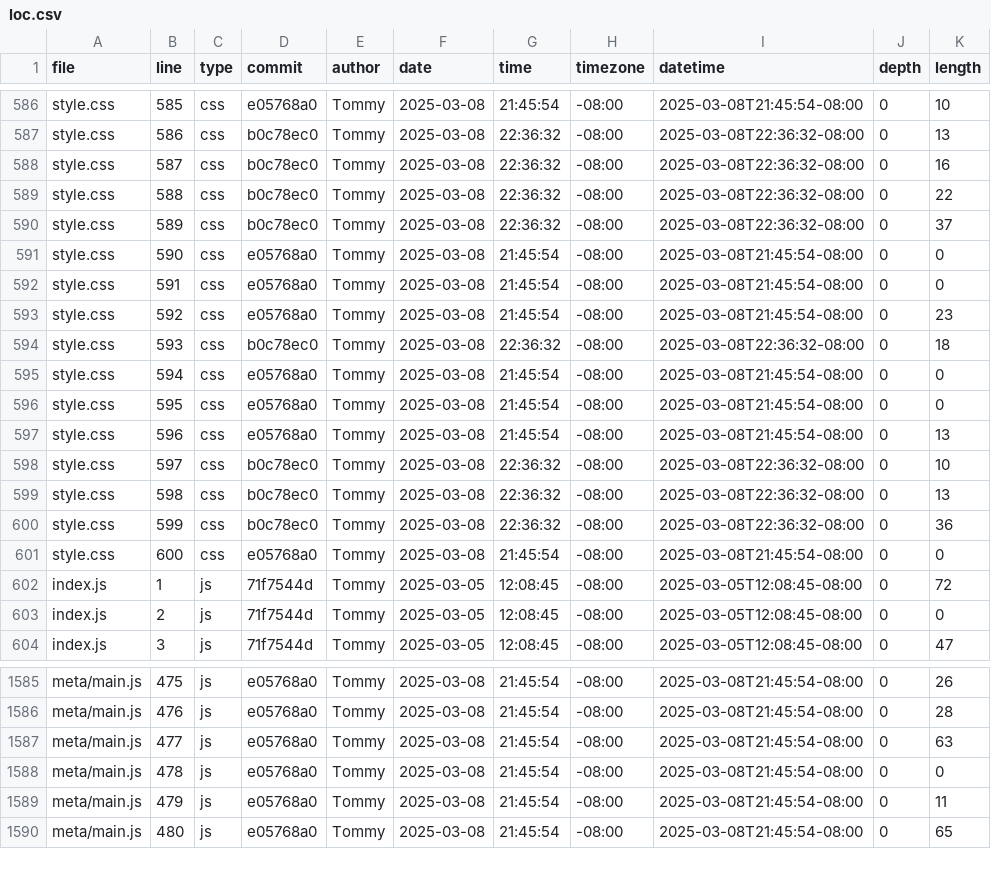
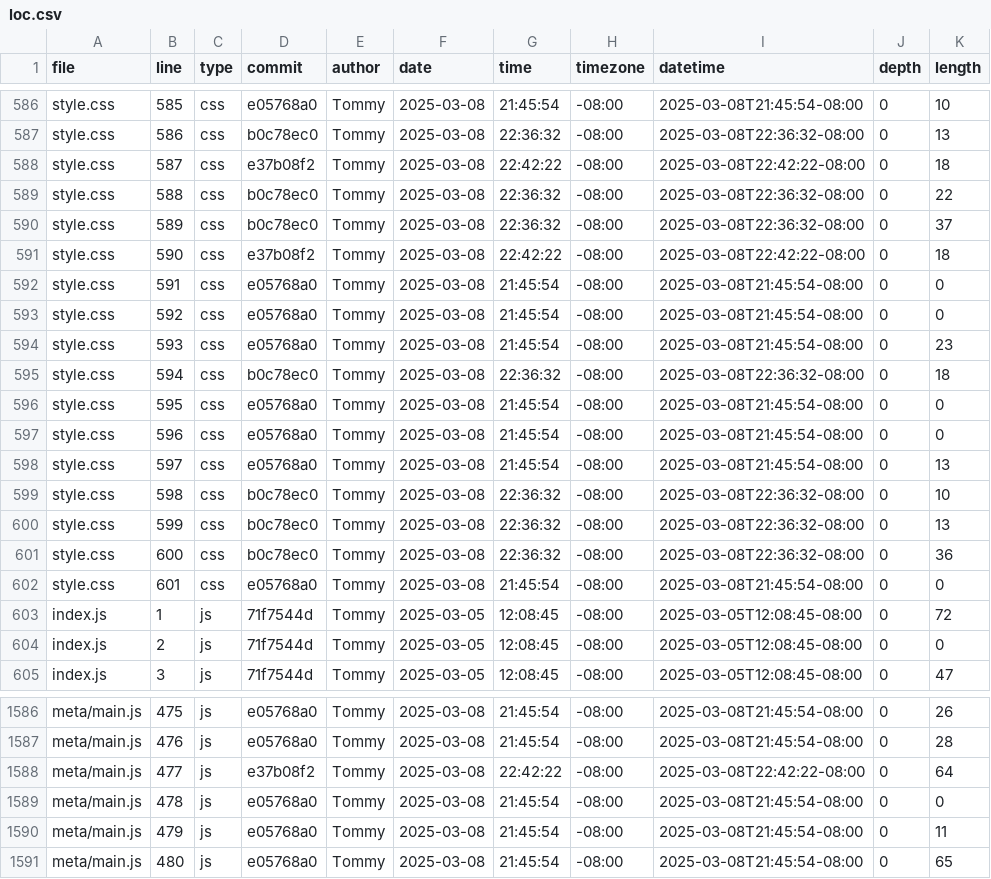
Before and after one commit to tommycho1223/portfolio, a CSV file: meta/loc.csv, drawn as a sheet; only a part is shown, gaps mark what is left out; the diff covers the shown part only.

```diff
--- a/meta/loc.csv
+++ b/meta/loc.csv
@@ -587,16 +587,17 @@ style.css,585,css,e05768a0,Tommy,2025-03-08,21:45:54,-08:00,2025-03-08T21:45:54-
 style.css,586,css,b0c78ec0,Tommy,2025-03-08,22:36:32,-08:00,2025-03-08T22:36:32-08:00,0,13
-style.css,587,css,b0c78ec0,Tommy,2025-03-08,22:36:32,-08:00,2025-03-08T22:36:32-08:00,0,16
+style.css,587,css,e37b08f2,Tommy,2025-03-08,22:42:22,-08:00,2025-03-08T22:42:22-08:00,0,18
 style.css,588,css,b0c78ec0,Tommy,2025-03-08,22:36:32,-08:00,2025-03-08T22:36:32-08:00,0,22
 style.css,589,css,b0c78ec0,Tommy,2025-03-08,22:36:32,-08:00,2025-03-08T22:36:32-08:00,0,37
-style.css,590,css,e05768a0,Tommy,2025-03-08,21:45:54,-08:00,2025-03-08T21:45:54-08:00,0,0
+style.css,590,css,e37b08f2,Tommy,2025-03-08,22:42:22,-08:00,2025-03-08T22:42:22-08:00,0,18
 style.css,591,css,e05768a0,Tommy,2025-03-08,21:45:54,-08:00,2025-03-08T21:45:54-08:00,0,0
-style.css,592,css,e05768a0,Tommy,2025-03-08,21:45:54,-08:00,2025-03-08T21:45:54-08:00,0,23
-style.css,593,css,b0c78ec0,Tommy,2025-03-08,22:36:32,-08:00,2025-03-08T22:36:32-08:00,0,18
-style.css,594,css,e05768a0,Tommy,2025-03-08,21:45:54,-08:00,2025-03-08T21:45:54-08:00,0,0
+style.css,592,css,e05768a0,Tommy,2025-03-08,21:45:54,-08:00,2025-03-08T21:45:54-08:00,0,0
+style.css,593,css,e05768a0,Tommy,2025-03-08,21:45:54,-08:00,2025-03-08T21:45:54-08:00,0,23
+style.css,594,css,b0c78ec0,Tommy,2025-03-08,22:36:32,-08:00,2025-03-08T22:36:32-08:00,0,18
 style.css,595,css,e05768a0,Tommy,2025-03-08,21:45:54,-08:00,2025-03-08T21:45:54-08:00,0,0
-style.css,596,css,e05768a0,Tommy,2025-03-08,21:45:54,-08:00,2025-03-08T21:45:54-08:00,0,13
-style.css,597,css,b0c78ec0,Tommy,2025-03-08,22:36:32,-08:00,2025-03-08T22:36:32-08:00,0,10
-style.css,598,css,b0c78ec0,Tommy,2025-03-08,22:36:32,-08:00,2025-03-08T22:36:32-08:00,0,13
-style.css,599,css,b0c78ec0,Tommy,2025-03-08,22:36:32,-08:00,2025-03-08T22:36:32-08:00,0,36
-style.css,600,css,e05768a0,Tommy,2025-03-08,21:45:54,-08:00,2025-03-08T21:45:54-08:00,0,0
+style.css,596,css,e05768a0,Tommy,2025-03-08,21:45:54,-08:00,2025-03-08T21:45:54-08:00,0,0
+style.css,597,css,e05768a0,Tommy,2025-03-08,21:45:54,-08:00,2025-03-08T21:45:54-08:00,0,13
+style.css,598,css,b0c78ec0,Tommy,2025-03-08,22:36:32,-08:00,2025-03-08T22:36:32-08:00,0,10
+style.css,599,css,b0c78ec0,Tommy,2025-03-08,22:36:32,-08:00,2025-03-08T22:36:32-08:00,0,13
+style.css,600,css,b0c78ec0,Tommy,2025-03-08,22:36:32,-08:00,2025-03-08T22:36:32-08:00,0,36
+style.css,601,css,e05768a0,Tommy,2025-03-08,21:45:54,-08:00,2025-03-08T21:45:54-08:00,0,0
 index.js,1,js,71f7544d,Tommy,2025-03-05,12:08:45,-08:00,2025-03-05T12:08:45-08:00,0,72
@@ -1586,3 +1587,3 @@ meta/main.js,475,js,e05768a0,Tommy,2025-03-08,21:45:54,-08:00,2025-03-08T21:45:5
 meta/main.js,476,js,e05768a0,Tommy,2025-03-08,21:45:54,-08:00,2025-03-08T21:45:54-08:00,0,28
-meta/main.js,477,js,e05768a0,Tommy,2025-03-08,21:45:54,-08:00,2025-03-08T21:45:54-08:00,0,63
+meta/main.js,477,js,e37b08f2,Tommy,2025-03-08,22:42:22,-08:00,2025-03-08T22:42:22-08:00,0,64
 meta/main.js,478,js,e05768a0,Tommy,2025-03-08,21:45:54,-08:00,2025-03-08T21:45:54-08:00,0,0
```
Also changed, not shown: 4 added rows and 41 edited cells elsewhere in this file.
